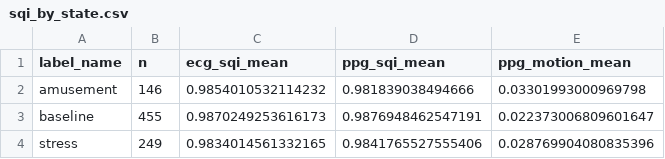
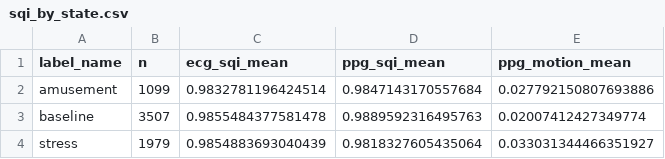
Before and after one commit to ceyhunolcan/biomedical-signal-forensics-lab, a CSV file: results/real_data/wesad/sqi_by_state.csv, drawn as a sheet.

```diff
--- a/results/real_data/wesad/sqi_by_state.csv
+++ b/results/real_data/wesad/sqi_by_state.csv
@@ -1,4 +1,4 @@
 label_name,n,ecg_sqi_mean,ppg_sqi_mean,ppg_motion_mean
-amusement,146,0.9854010532114232,0.981839038494666,0.03301993000969798
-baseline,455,0.9870249253616173,0.9876948462547191,0.022373006809601647
-stress,249,0.9834014561332165,0.9841765527555406,0.028769904080835396
+amusement,1099,0.9832781196424514,0.9847143170557684,0.027792150807693886
+baseline,3507,0.9855484377581478,0.9889592316495763,0.02007412427349774
+stress,1979,0.9854883693040439,0.9818327605435064,0.033031344466351927
```
Also changed, not shown: results/real_data/wesad/daily_summary.csv, results/real_data/wesad/orphanidou_baseline.csv, 14 other files.
